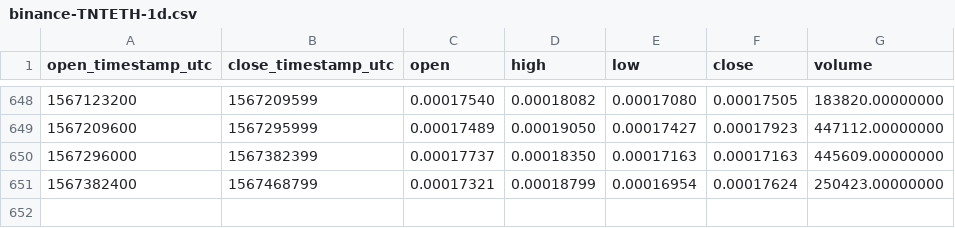
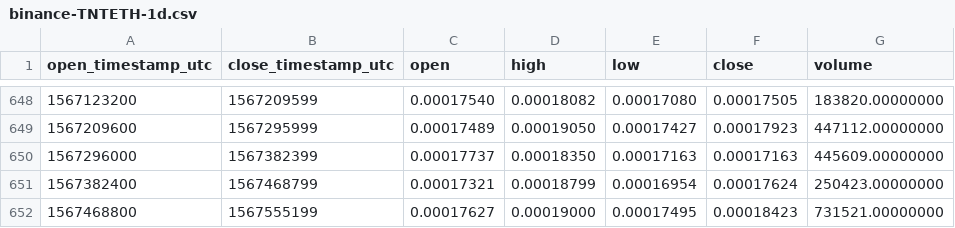
Before and after one commit to cryptobigbro/binance-TNTETH, a CSV file: binance-TNTETH-1d.csv, drawn as a sheet; only a part is shown, gaps mark what is left out; the diff names each change by its address in the sheet, - before the commit and + after, or states it on an @@ line.

Commit message:
Update OHLCV data.

```diff
--- a/binance-TNTETH-1d.csv
+++ b/binance-TNTETH-1d.csv
+row 652: 1567468800 | 1567555199 | 0.00017627 | 0.00019000 | 0.00017495 | 0.00018423 | 731521.00000000
```
Also changed, not shown: 1 other file.
